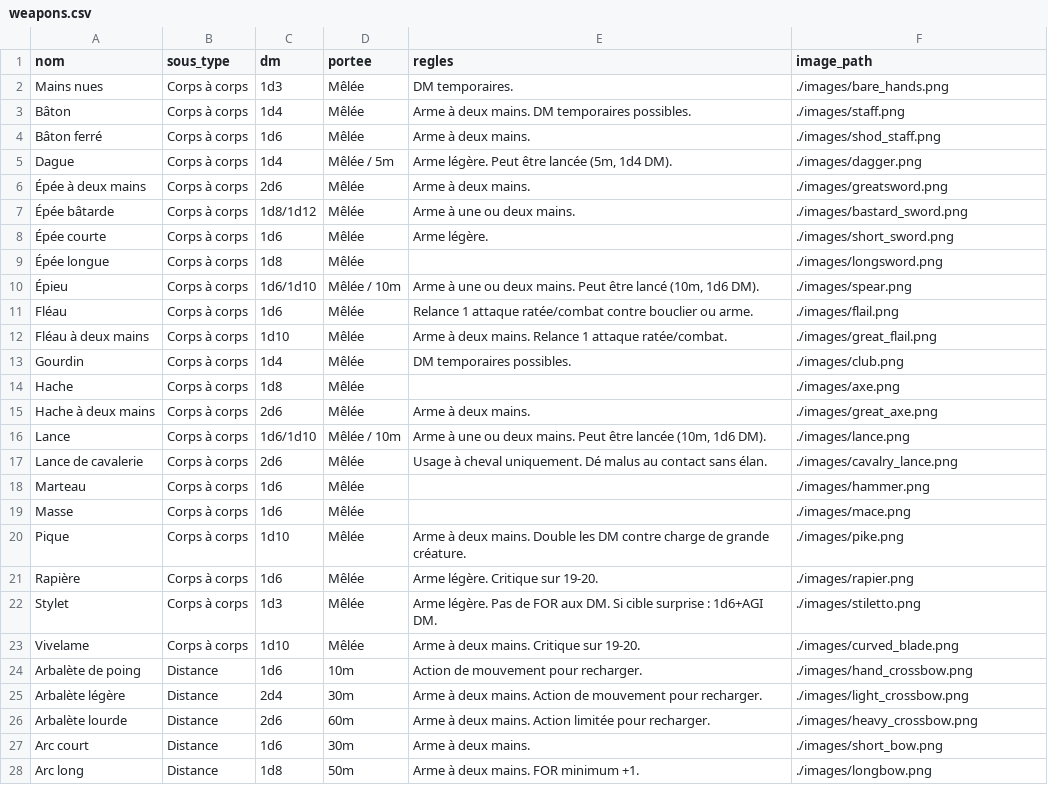
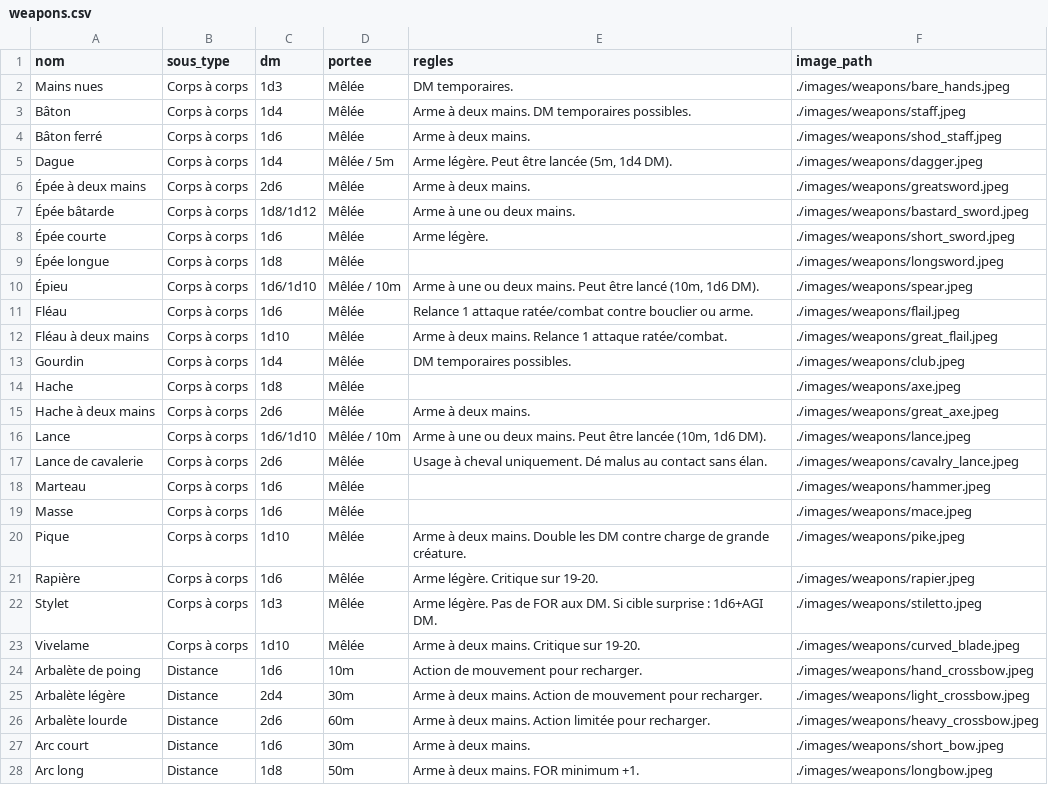
Before and after one commit to guyomen/jdr_card_generator, a CSV file: data_COFv2/weapons.csv, drawn as a sheet; only a part is shown; the diff covers the shown part only.

Commit message:
chore: add better log and image path, refs #0

```diff
--- a/data_COFv2/weapons.csv
+++ b/data_COFv2/weapons.csv
@@ -1,28 +1,28 @@
 nom,sous_type,dm,portee,regles,image_path
-Mains nues,Corps à corps,1d3,Mêlée,DM temporaires.,./images/bare_hands.png
-Bâton,Corps à corps,1d4,Mêlée,Arme à deux mains. DM temporaires possibles.,./images/staff.png
-Bâton ferré,Corps à corps,1d6,Mêlée,Arme à deux mains.,./images/shod_staff.png
-Dague,Corps à corps,1d4,Mêlée / 5m,"Arme légère. Peut être lancée (5m, 1d4 DM).",./images/dagger.png
-Épée à deux mains,Corps à corps,2d6,Mêlée,Arme à deux mains.,./images/greatsword.png
-Épée bâtarde,Corps à corps,1d8/1d12,Mêlée,Arme à une ou deux mains.,./images/bastard_sword.png
-Épée courte,Corps à corps,1d6,Mêlée,Arme légère.,./images/short_sword.png
-Épée longue,Corps à corps,1d8,Mêlée,,./images/longsword.png
-Épieu,Corps à corps,1d6/1d10,Mêlée / 10m,"Arme à une ou deux mains. Peut être lancé (10m, 1d6 DM).",./images/spear.png
-Fléau,Corps à corps,1d6,Mêlée,Relance 1 attaque ratée/combat contre bouclier ou arme.,./images/flail.png
-Fléau à deux mains,Corps à corps,1d10,Mêlée,Arme à deux mains. Relance 1 attaque ratée/combat.,./images/great_flail.png
-Gourdin,Corps à corps,1d4,Mêlée,DM temporaires possibles.,./images/club.png
-Hache,Corps à corps,1d8,Mêlée,,./images/axe.png
-Hache à deux mains,Corps à corps,2d6,Mêlée,Arme à deux mains.,./images/great_axe.png
-Lance,Corps à corps,1d6/1d10,Mêlée / 10m,"Arme à une ou deux mains. Peut être lancée (10m, 1d6 DM).",./images/lance.png
-Lance de cavalerie,Corps à corps,2d6,Mêlée,Usage à cheval uniquement. Dé malus au contact sans élan.,./images/cavalry_lance.png
-Marteau,Corps à corps,1d6,Mêlée,,./images/hammer.png
-Masse,Corps à corps,1d6,Mêlée,,./images/mace.png
-Pique,Corps à corps,1d10,Mêlée,Arme à deux mains. Double les DM contre charge de grande créature.,./images/pike.png
-Rapière,Corps à corps,1d6,Mêlée,Arme légère. Critique sur 19-20.,./images/rapier.png
-Stylet,Corps à corps,1d3,Mêlée,Arme légère. Pas de FOR aux DM. Si cible surprise : 1d6+AGI DM.,./images/stiletto.png
-Vivelame,Corps à corps,1d10,Mêlée,Arme à deux mains. Critique sur 19-20.,./images/curved_blade.png
-Arbalète de poing,Distance,1d6,10m,Action de mouvement pour recharger.,./images/hand_crossbow.png
-Arbalète légère,Distance,2d4,30m,Arme à deux mains. Action de mouvement pour recharger.,./images/light_crossbow.png
-Arbalète lourde,Distance,2d6,60m,Arme à deux mains. Action limitée pour recharger.,./images/heavy_crossbow.png
-Arc court,Distance,1d6,30m,Arme à deux mains.,./images/short_bow.png
-Arc long,Distance,1d8,50m,Arme à deux mains. FOR minimum +1.,./images/longbow.png
+Mains nues,Corps à corps,1d3,Mêlée,DM temporaires.,./images/weapons/bare_hands.jpeg
+Bâton,Corps à corps,1d4,Mêlée,Arme à deux mains. DM temporaires possibles.,./images/weapons/staff.jpeg
+Bâton ferré,Corps à corps,1d6,Mêlée,Arme à deux mains.,./images/weapons/shod_staff.jpeg
+Dague,Corps à corps,1d4,Mêlée / 5m,"Arme légère. Peut être lancée (5m, 1d4 DM).",./images/weapons/dagger.jpeg
+Épée à deux mains,Corps à corps,2d6,Mêlée,Arme à deux mains.,./images/weapons/greatsword.jpeg
+Épée bâtarde,Corps à corps,1d8/1d12,Mêlée,Arme à une ou deux mains.,./images/weapons/bastard_sword.jpeg
+Épée courte,Corps à corps,1d6,Mêlée,Arme légère.,./images/weapons/short_sword.jpeg
+Épée longue,Corps à corps,1d8,Mêlée,,./images/weapons/longsword.jpeg
+Épieu,Corps à corps,1d6/1d10,Mêlée / 10m,"Arme à une ou deux mains. Peut être lancé (10m, 1d6 DM).",./images/weapons/spear.jpeg
+Fléau,Corps à corps,1d6,Mêlée,Relance 1 attaque ratée/combat contre bouclier ou arme.,./images/weapons/flail.jpeg
+Fléau à deux mains,Corps à corps,1d10,Mêlée,Arme à deux mains. Relance 1 attaque ratée/combat.,./images/weapons/great_flail.jpeg
+Gourdin,Corps à corps,1d4,Mêlée,DM temporaires possibles.,./images/weapons/club.jpeg
+Hache,Corps à corps,1d8,Mêlée,,./images/weapons/axe.jpeg
+Hache à deux mains,Corps à corps,2d6,Mêlée,Arme à deux mains.,./images/weapons/great_axe.jpeg
+Lance,Corps à corps,1d6/1d10,Mêlée / 10m,"Arme à une ou deux mains. Peut être lancée (10m, 1d6 DM).",./images/weapons/lance.jpeg
+Lance de cavalerie,Corps à corps,2d6,Mêlée,Usage à cheval uniquement. Dé malus au contact sans élan.,./images/weapons/cavalry_lance.jpeg
+Marteau,Corps à corps,1d6,Mêlée,,./images/weapons/hammer.jpeg
+Masse,Corps à corps,1d6,Mêlée,,./images/weapons/mace.jpeg
+Pique,Corps à corps,1d10,Mêlée,Arme à deux mains. Double les DM contre charge de grande créature.,./images/weapons/pike.jpeg
+Rapière,Corps à corps,1d6,Mêlée,Arme légère. Critique sur 19-20.,./images/weapons/rapier.jpeg
+Stylet,Corps à corps,1d3,Mêlée,Arme légère. Pas de FOR aux DM. Si cible surprise : 1d6+AGI DM.,./images/weapons/stiletto.jpeg
+Vivelame,Corps à corps,1d10,Mêlée,Arme à deux mains. Critique sur 19-20.,./images/weapons/curved_blade.jpeg
+Arbalète de poing,Distance,1d6,10m,Action de mouvement pour recharger.,./images/weapons/hand_crossbow.jpeg
+Arbalète légère,Distance,2d4,30m,Arme à deux mains. Action de mouvement pour recharger.,./images/weapons/light_crossbow.jpeg
+Arbalète lourde,Distance,2d6,60m,Arme à deux mains. Action limitée pour recharger.,./images/weapons/heavy_crossbow.jpeg
+Arc court,Distance,1d6,30m,Arme à deux mains.,./images/weapons/short_bow.jpeg
+Arc long,Distance,1d8,50m,Arme à deux mains. FOR minimum +1.,./images/weapons/longbow.jpeg
```
Also changed, not shown: 7 edited cells elsewhere in this file, data_COFv2/armors.csv, 2 other files.
